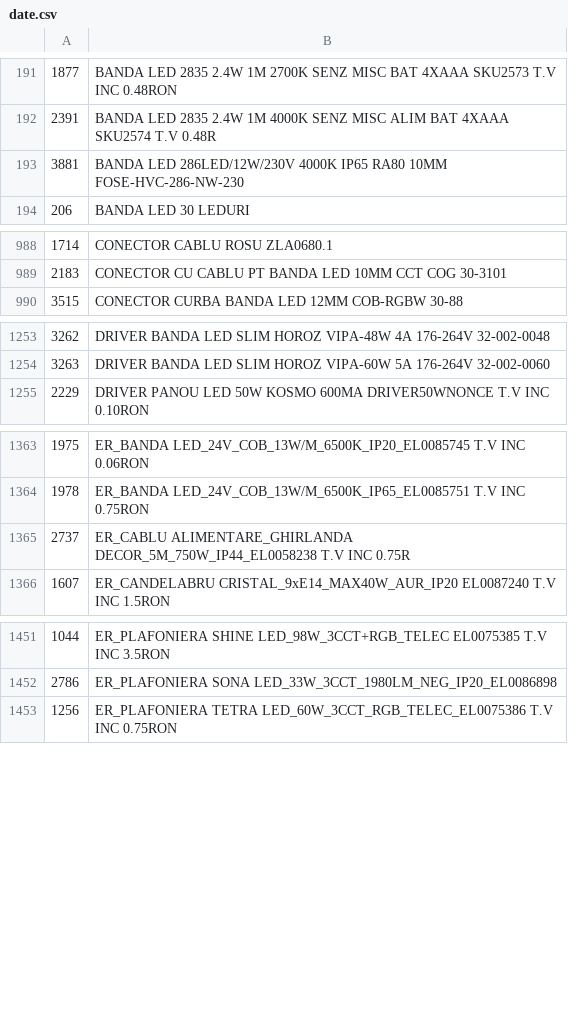
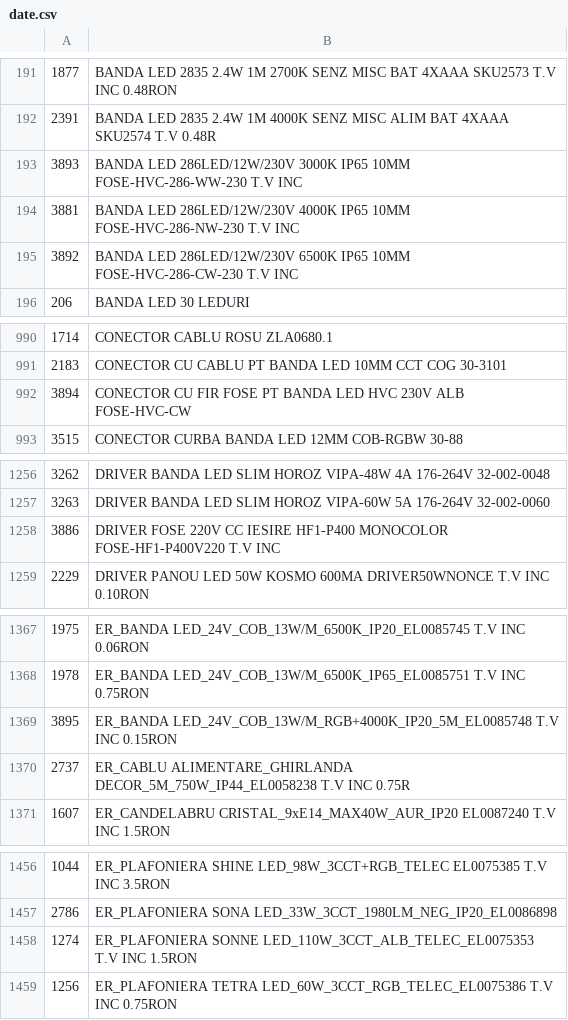
Before and after one commit to Rert90/site-casa-marcat, a CSV file: date.csv, drawn as a sheet; only a part is shown, gaps mark what is left out; the diff covers the shown part only.

Commit message:
Modify product entries in date.csv
Updated product details for various LED items and connectors in the date.csv file.

```diff
--- a/date.csv
+++ b/date.csv
@@ -192,3 +192,5 @@
 2391;BANDA LED 2835 2.4W 1M 4000K SENZ MISC ALIM BAT 4XAAA SKU2574 T.V  0.48R
-3881;BANDA LED 286LED/12W/230V 4000K IP65 RA80 10MM FOSE-HVC-286-NW-230
+3893;BANDA LED 286LED/12W/230V 3000K IP65 10MM FOSE-HVC-286-WW-230 T.V INC
+3881;BANDA LED 286LED/12W/230V 4000K IP65 10MM FOSE-HVC-286-NW-230 T.V INC
+3892;BANDA LED 286LED/12W/230V 6500K IP65 10MM FOSE-HVC-286-CW-230 T.V INC
 206;BANDA LED 30 LEDURI
@@ -989,2 +991,3 @@
 2183;CONECTOR CU CABLU PT BANDA LED 10MM CCT COG 30-3101
+3894;CONECTOR CU FIR FOSE PT BANDA LED HVC 230V ALB FOSE-HVC-CW
 3515;CONECTOR CURBA BANDA LED 12MM COB-RGBW 30-88
@@ -1254,2 +1257,3 @@
 3263;DRIVER BANDA LED SLIM HOROZ VIPA-60W 5A 176-264V 32-002-0060
+3886;DRIVER FOSE 220V CC IESIRE HF1-P400 MONOCOLOR FOSE-HF1-P400V220 T.V INC
 2229;DRIVER PANOU LED 50W KOSMO 600MA DRIVER50WNONCE T.V INC 0.10RON
@@ -1364,2 +1368,3 @@
 1978;ER_BANDA LED_24V_COB_13W/M_6500K_IP65_EL0085751 T.V INC 0.75RON
+3895;ER_BANDA LED_24V_COB_13W/M_RGB+4000K_IP20_5M_EL0085748 T.V INC 0.15RON
 2737;ER_CABLU ALIMENTARE_GHIRLANDA DECOR_5M_750W_IP44_EL0058238 T.V INC 0.75R
@@ -1452,2 +1457,3 @@
 2786;ER_PLAFONIERA SONA LED_33W_3CCT_1980LM_NEG_IP20_EL0086898
+1274;ER_PLAFONIERA SONNE LED_110W_3CCT_ALB_TELEC_EL0075353 T.V INC 1.5RON
 1256;ER_PLAFONIERA TETRA LED_60W_3CCT_RGB_TELEC_EL0075386 T.V INC 0.75RON
```
Also changed, not shown: 1 added row, 3 removed rows and 1 edited cell elsewhere in this file.
